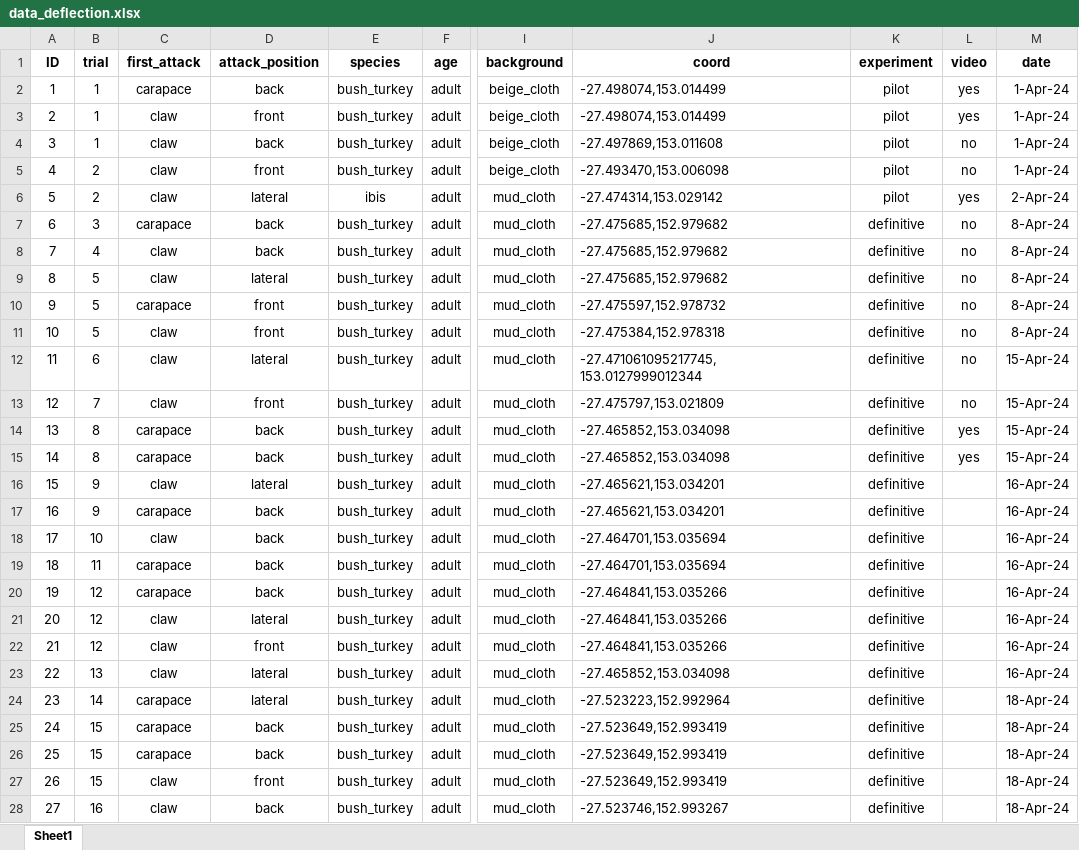
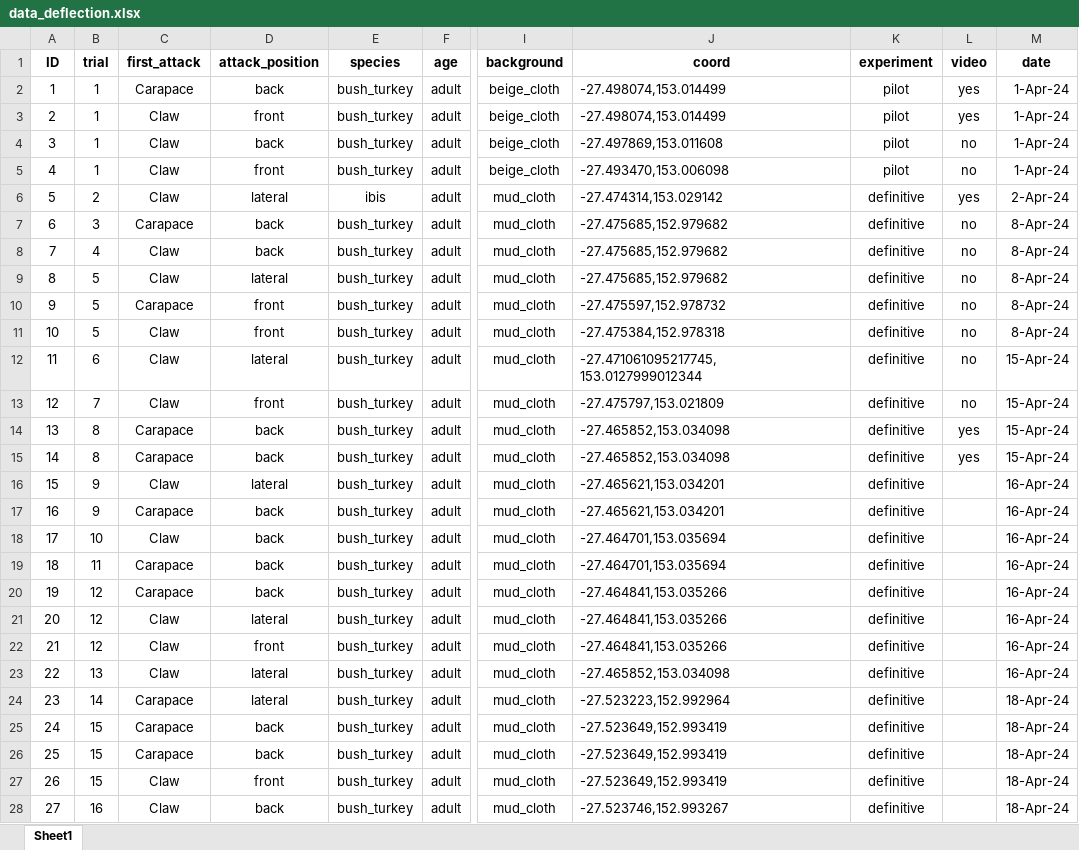
Before and after one commit to DiogoJackson/fiddlercrab_deflection, an Excel workbook: projeto_deflection/data/raw/data_deflection.xlsx, sheet Sheet1, drawn as a sheet; only a part is shown, gaps mark what is left out; values as stored, in another font and other column widths than the file's, no borders; the diff covers the shown part only; the diff names each change by its address in the sheet, - before the commit and + after, or states it on an @@ line.

```diff
--- a/projeto_deflection/data/raw/data_deflection.xlsx (sheet Sheet1)
+++ b/projeto_deflection/data/raw/data_deflection.xlsx (sheet Sheet1)
-C2 (first_attack): carapace
+C2 (first_attack): Carapace
-C3:C6 (first_attack): claw
+C3:C6 (first_attack): Claw
-B5 (trial): 2
+B5 (trial): 1
-K6 (experiment): pilot
+K6 (experiment): definitive
-C7 (first_attack): carapace
+C7 (first_attack): Carapace
-C8:C9 (first_attack): claw
+C8:C9 (first_attack): Claw
-C10 (first_attack): carapace
+C10 (first_attack): Carapace
-C11:C13 (first_attack): claw
+C11:C13 (first_attack): Claw
-C14:C15 (first_attack): carapace
+C14:C15 (first_attack): Carapace
-C16 (first_attack): claw
+C16 (first_attack): Claw
-C17 (first_attack): carapace
+C17 (first_attack): Carapace
-C18 (first_attack): claw
+C18 (first_attack): Claw
-C19:C20 (first_attack): carapace
+C19:C20 (first_attack): Carapace
-C21:C23 (first_attack): claw
+C21:C23 (first_attack): Claw
-C24:C26 (first_attack): carapace
+C24:C26 (first_attack): Carapace
-C27:C28 (first_attack): claw
+C27:C28 (first_attack): Claw
```
Also changed, not shown: 11 edited cells elsewhere in this sheet, 1 other file.
